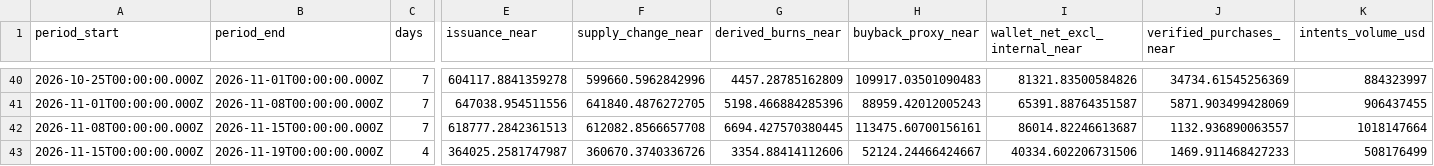
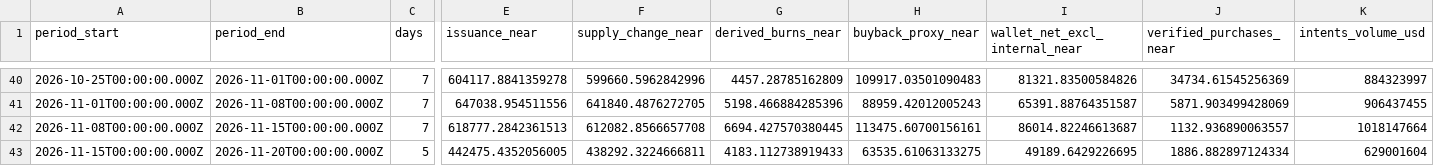
Before and after one commit to Damianonyx/NEARparity, a CSV file: data/weekly.csv, drawn as a sheet; only a part is shown, gaps mark what is left out; the diff covers the shown part only; the diff names each change by its address in the sheet, - before the commit and + after, or states it on an @@ line.

```diff
--- a/data/weekly.csv
+++ b/data/weekly.csv
-B43 (period_end): 2026-11-19T00:00:00.000Z
+B43 (period_end): 2026-11-20T00:00:00.000Z
-C43 (days): 4
+C43 (days): 5
-E43 (issuance_near): 364025.2581747987
+E43 (issuance_near): 442475.4352056005
-F43 (supply_change_near): 360670.3740336726
+F43 (supply_change_near): 438292.3224666811
-G43 (derived_burns_near): 3354.88414112606
+G43 (derived_burns_near): 4183.112738919433
-H43 (buyback_proxy_near): 52124.24466424667
+H43 (buyback_proxy_near): 63535.61063133275
-I43 (wallet_net_excl_internal_near): 40334.602206731506
+I43 (wallet_net_excl_internal_near): 49189.6429226695
-J43 (verified_purchases_near): 1469.911468427233
+J43 (verified_purchases_near): 1886.882897124334
-K43 (intents_volume_usd): 508176499
+K43 (intents_volume_usd): 629001604
```
Also changed, not shown: 4 edited cells elsewhere in this file, 9 other files.
